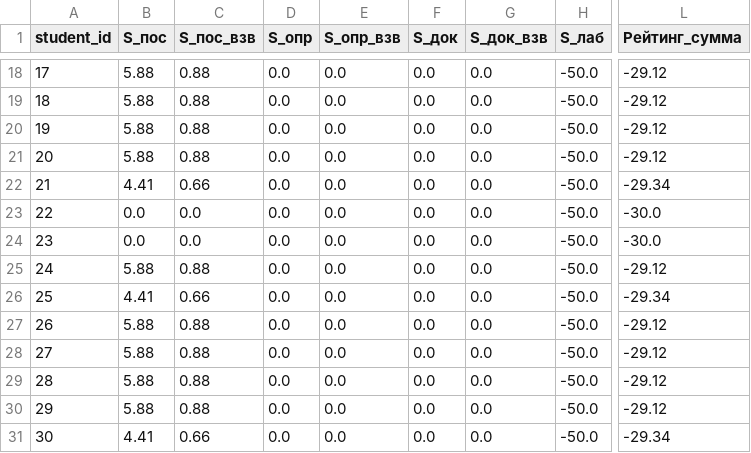
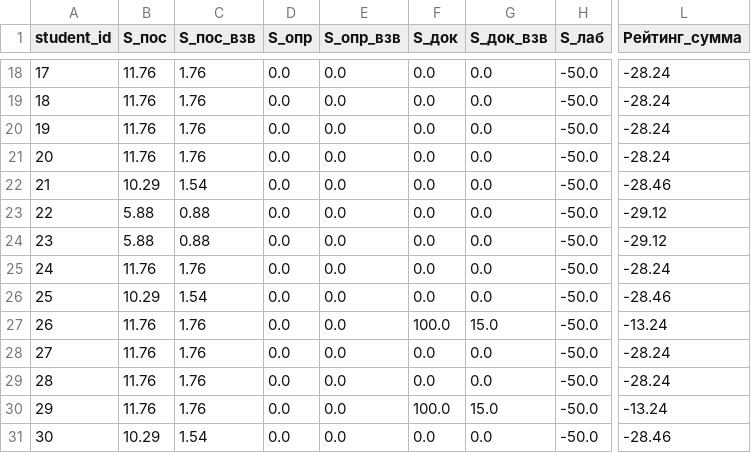
Before and after one commit to askras/dsa2025, a CSV file: brs/result_36.csv, drawn as a sheet; only a part is shown, gaps mark what is left out; the diff covers the shown part only; the diff names each change by its address in the sheet, - before the commit and + after, or states it on an @@ line.

```diff
--- a/brs/result_36.csv
+++ b/brs/result_36.csv
-B18:B21 (S_пос): 5.88
+B18:B21 (S_пос): 11.76
-C18:C21 (S_пос_взв): 0.88
+C18:C21 (S_пос_взв): 1.76
-L18:L21 (Рейтинг_сумма): -29.12
+L18:L21 (Рейтинг_сумма): -28.24
-B22 (S_пос): 4.41
+B22 (S_пос): 10.29
-C22 (S_пос_взв): 0.66
+C22 (S_пос_взв): 1.54
-L22 (Рейтинг_сумма): -29.34
+L22 (Рейтинг_сумма): -28.46
-B23:B24 (S_пос): 0.0
+B23:B24 (S_пос): 5.88
-C23:C24 (S_пос_взв): 0.0
+C23:C24 (S_пос_взв): 0.88
-L23:L24 (Рейтинг_сумма): -30.0
+L23:L24 (Рейтинг_сумма): -29.12
-B25 (S_пос): 5.88
+B25 (S_пос): 11.76
-C25 (S_пос_взв): 0.88
+C25 (S_пос_взв): 1.76
-L25 (Рейтинг_сумма): -29.12
+L25 (Рейтинг_сумма): -28.24
-B26 (S_пос): 4.41
+B26 (S_пос): 10.29
-C26 (S_пос_взв): 0.66
+C26 (S_пос_взв): 1.54
-L26 (Рейтинг_сумма): -29.34
+L26 (Рейтинг_сумма): -28.46
-B27:B30 (S_пос): 5.88
+B27:B30 (S_пос): 11.76
-C27:C30 (S_пос_взв): 0.88
+C27:C30 (S_пос_взв): 1.76
-F27 (S_док): 0.0
+F27 (S_док): 100.0
-G27 (S_док_взв): 0.0
+G27 (S_док_взв): 15.0
-L27 (Рейтинг_сумма): -29.12
+L27 (Рейтинг_сумма): -13.24
-L28:L29 (Рейтинг_сумма): -29.12
+L28:L29 (Рейтинг_сумма): -28.24
-F30 (S_док): 0.0
+F30 (S_док): 100.0
-G30 (S_док_взв): 0.0
+G30 (S_док_взв): 15.0
-L30 (Рейтинг_сумма): -29.12
+L30 (Рейтинг_сумма): -13.24
-B31 (S_пос): 4.41
+B31 (S_пос): 10.29
-C31 (S_пос_взв): 0.66
+C31 (S_пос_взв): 1.54
-L31 (Рейтинг_сумма): -29.34
+L31 (Рейтинг_сумма): -28.46
```
Also changed, not shown: 50 edited cells elsewhere in this file, brs/result_310.csv, brs/result_38.csv, 5 other files.
